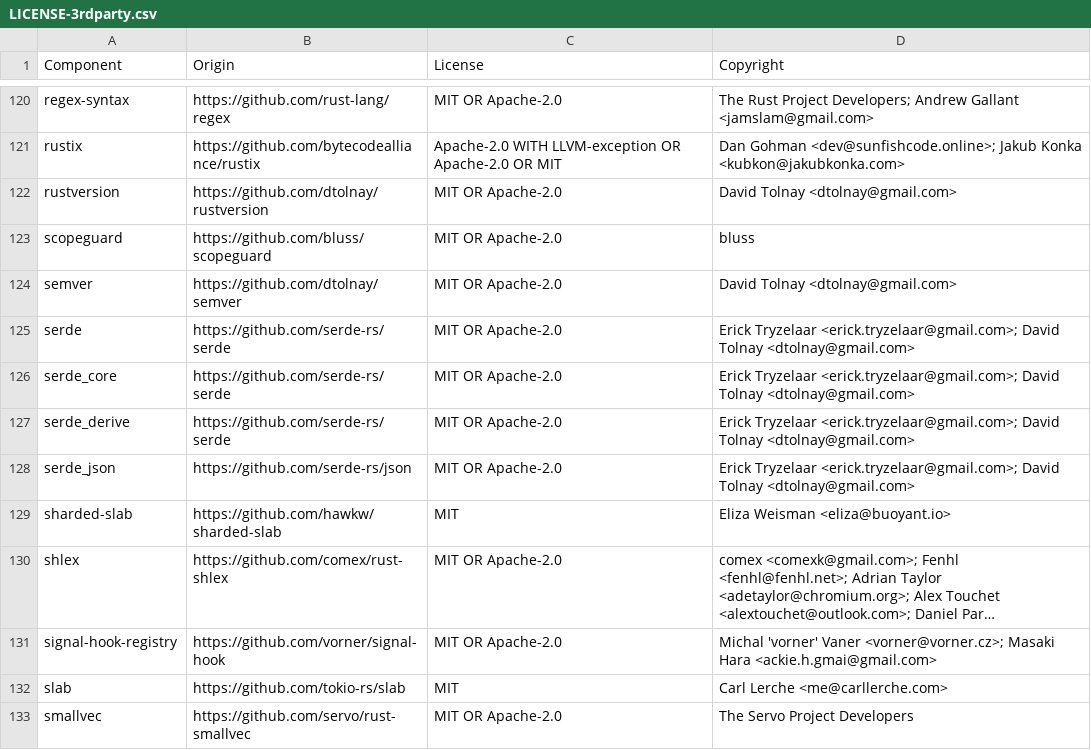
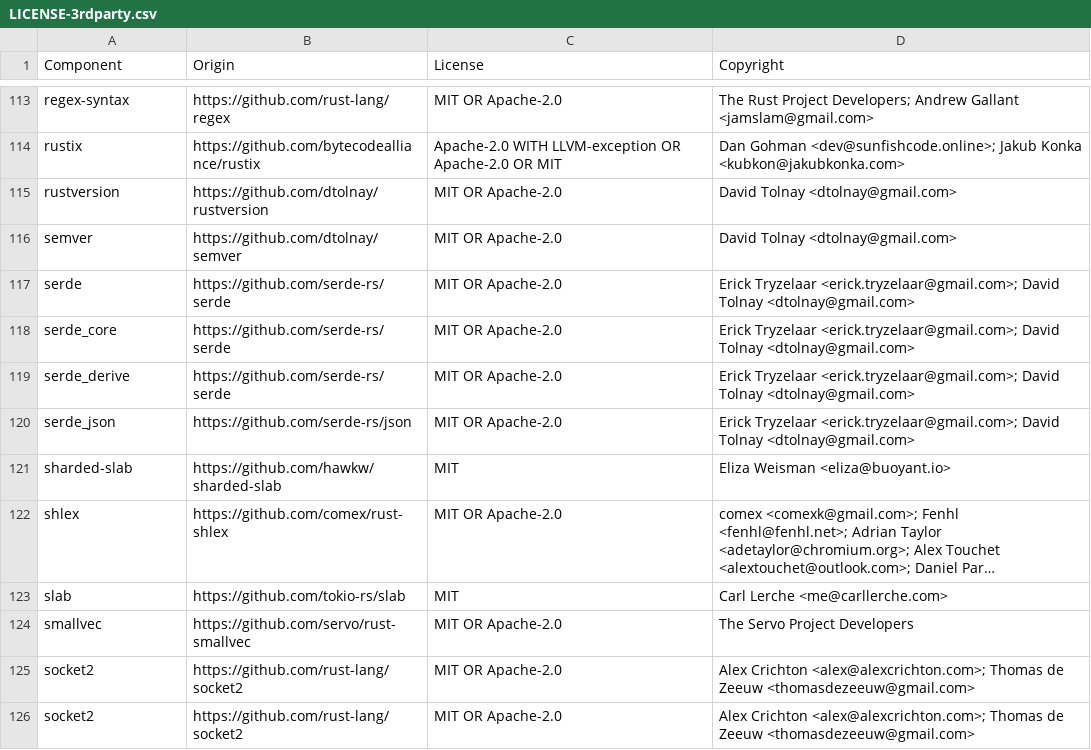
Before and after one commit to JSGette/bazel_conduit, a CSV file: LICENSE-3rdparty.csv, drawn as a sheet; only a part is shown, gaps mark what is left out; the shorter side is filled out with more unchanged rows; long unchanged cells end in …; the diff covers the shown part only; the diff names each change by its address in the sheet, - before the commit and + after, or states it on an @@ line.

Commit message:
conduit: drop unused crate deps and narrow tokio features
dashmap and bytes were never used; clap and tracing-subscriber are only
needed by the binary. tokio 'full' pulled in unused io/fs/process/signal
features. LICENSE-3rdparty.csv pruned to match Cargo.lock.

```diff
--- a/LICENSE-3rdparty.csv
+++ b/LICENSE-3rdparty.csv
-row 123: scopeguard | https://github.com/bluss/scopeguard | MIT OR Apache-2.0 | bluss
-row 131: signal-hook-registry | https://github.com/vorner/signal-hook | MIT OR Apache-2.0 | Michal 'vorner' Vaner <vorner@vorner.cz>; Masaki Hara <ackie.h.gmai@gmail.com>
```
Also changed, not shown: 7 removed rows elsewhere in this file, 4 other files.
